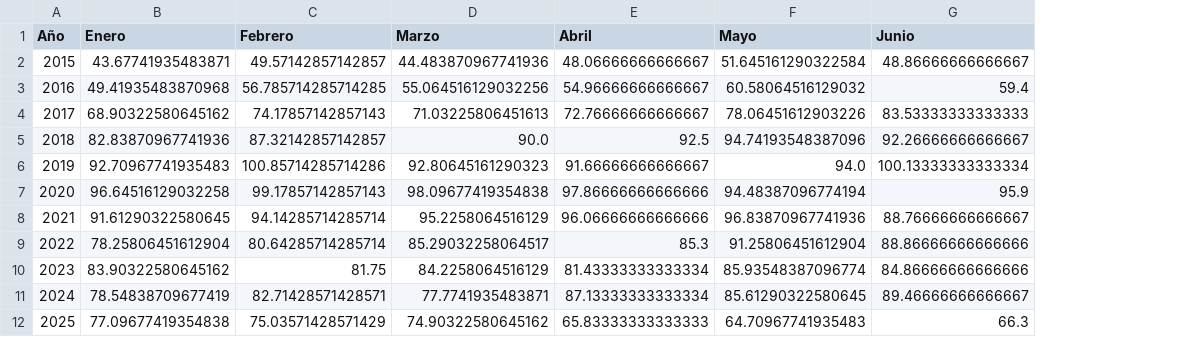
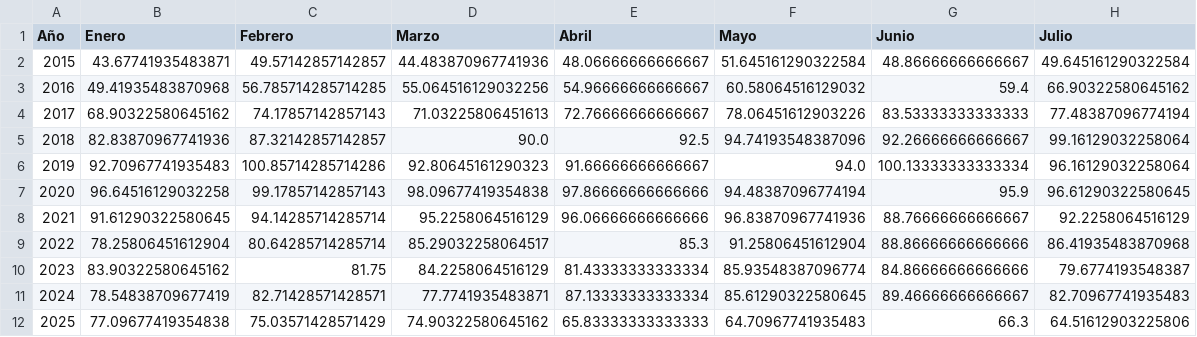
Before and after one commit to purrblue/URV_MV_P1, a CSV file: 01_dades/processat/homicidio_doloso_semestral_promedio_diario.csv, drawn as a sheet; the diff names each change by its address in the sheet, - before the commit and + after, or states it on an @@ line.

Commit message:
:bug: :sparkles: fix "semestral" (fins juliol) + dataset desapareguts

```diff
--- a/01_dades/processat/homicidio_doloso_semestral_promedio_diario.csv
+++ b/01_dades/processat/homicidio_doloso_semestral_promedio_diario.csv
+column H (Julio), rows 2-12: 49.645161290322584 | 66.90322580645162 | 77.48387096774194 | 99.16129032258064 | 96.16129032258064 | 96.61290322580645 | 92.2258064516129 | 86.41935483870968 | 79.6774193548387 | 82.70967741935483 | 64.51612903225806
```
Also changed, not shown: 01_dades/processat/homicidio_doloso_semestral_frecuencia_absoluta.csv, 15 other files.
